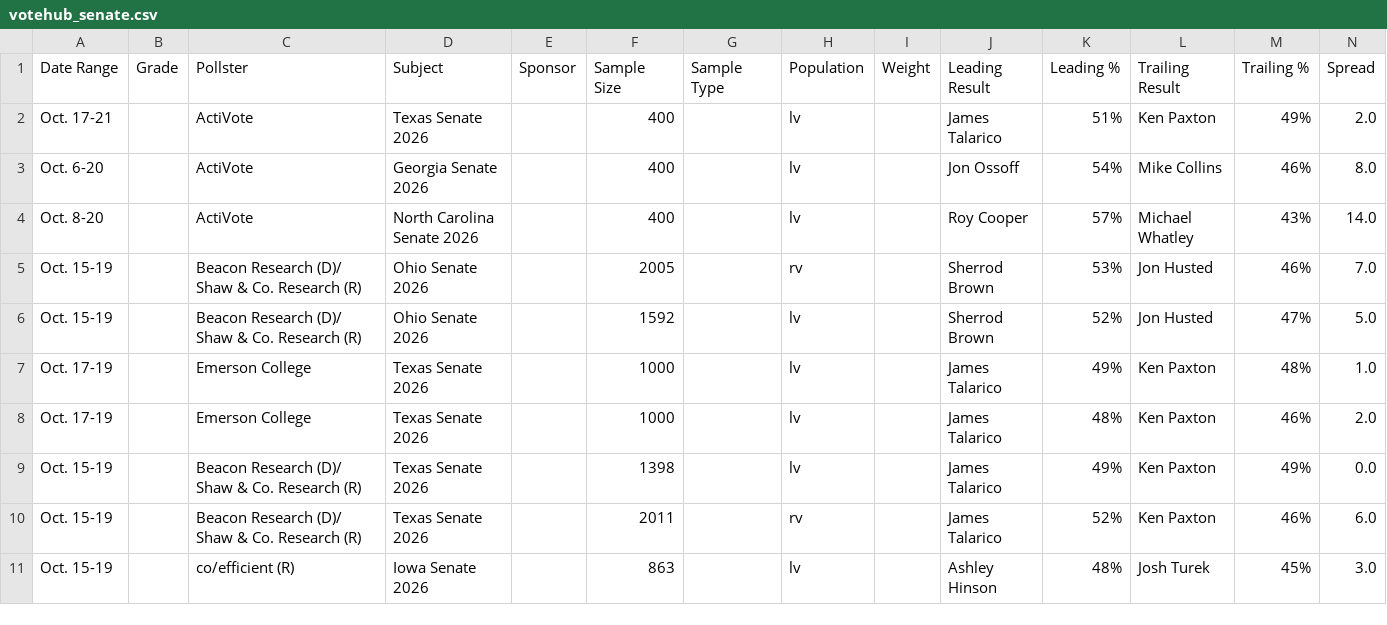
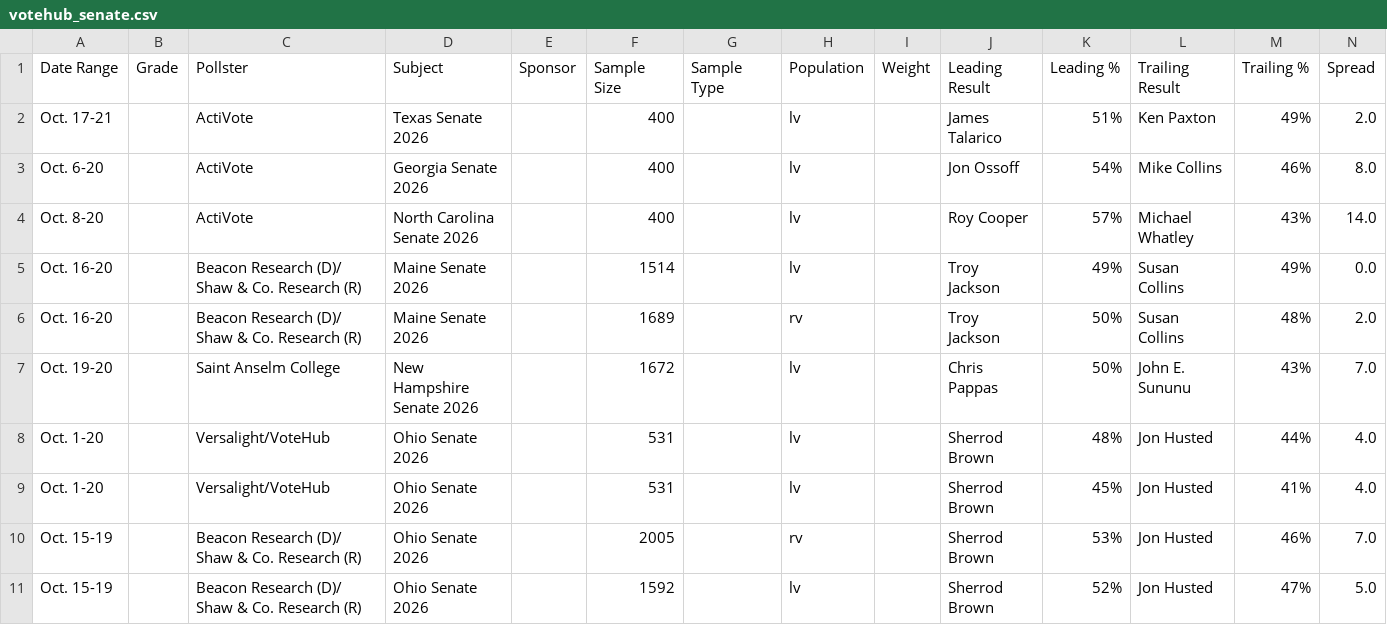
Before and after one commit to Hijodeagua/Election-models-by-Tre, a CSV file: data/fallback/votehub_senate.csv, drawn as a sheet; only a part is shown; the shorter side is filled out with more unchanged rows.

```diff
--- a/data/fallback/votehub_senate.csv
+++ b/data/fallback/votehub_senate.csv
@@ -4,2 +4,7 @@ Oct. 6-20,,ActiVote,Georgia Senate 2026,,400,,lv,,Jon Ossoff,54%,Mike Collins,46
 Oct. 8-20,,ActiVote,North Carolina Senate 2026,,400,,lv,,Roy Cooper,57%,Michael Whatley,43%,14.0
+Oct. 16-20,,Beacon Research (D)/ Shaw & Co. Research (R),Maine Senate 2026,,1514,,lv,,Troy Jackson,49%,Susan Collins,49%,0.0
+Oct. 16-20,,Beacon Research (D)/ Shaw & Co. Research (R),Maine Senate 2026,,1689,,rv,,Troy Jackson,50%,Susan Collins,48%,2.0
+Oct. 19-20,,Saint Anselm College,New Hampshire Senate 2026,,1672,,lv,,Chris Pappas,50%,John E. Sununu,43%,7.0
+Oct. 1-20,,Versalight/VoteHub,Ohio Senate 2026,,531,,lv,,Sherrod Brown,48%,Jon Husted,44%,4.0
+Oct. 1-20,,Versalight/VoteHub,Ohio Senate 2026,,531,,lv,,Sherrod Brown,45%,Jon Husted,41%,4.0
 Oct. 15-19,,Beacon Research (D)/ Shaw & Co. Research (R),Ohio Senate 2026,,2005,,rv,,Sherrod Brown,53%,Jon Husted,46%,7.0
```
Also changed, not shown: data/fallback/market_odds.csv, data/fallback/votehub_approval.csv, 8 other files.
